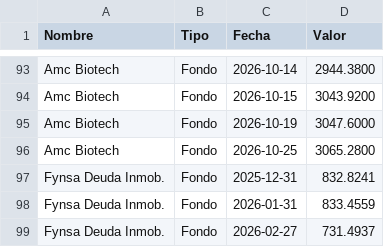
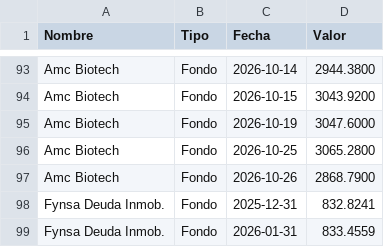
Before and after one commit to mariomezaqq/Pulso-VCC, a CSV file: data/manuales_vc.csv, drawn as a sheet; only a part is shown, gaps mark what is left out; the shorter side is filled out with more unchanged rows.

Commit message:
Actualizar VC manuales

```diff
--- a/data/manuales_vc.csv
+++ b/data/manuales_vc.csv
@@ -96,2 +96,3 @@ Amc Biotech,Fondo,2026-10-19, 3047.6000
 Amc Biotech,Fondo,2026-10-25, 3065.2800
+Amc Biotech,Fondo,2026-10-26, 2868.7900
 Fynsa Deuda Inmob.,Fondo,2025-12-31,  832.8241
```
